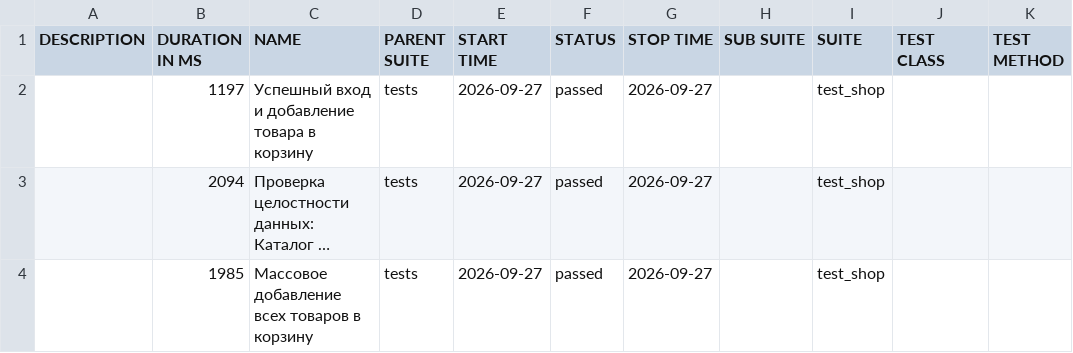
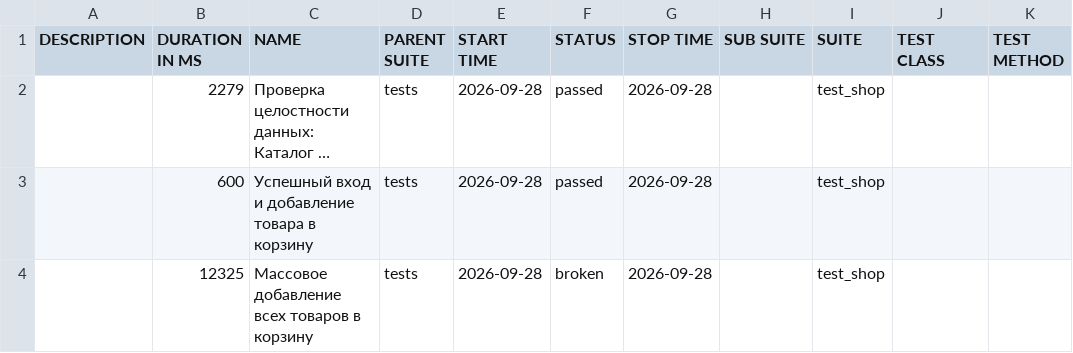
Before and after one commit to zasadwla01/automation, a CSV file: data/suites.csv, drawn as a sheet; long unchanged cells end in …; removed rows and columns are numbered as before the commit, all else as after; the diff names each change by its address in the sheet, - before the commit and + after, or states it on an @@ line.

```diff
--- a/data/suites.csv
+++ b/data/suites.csv
-row 2:  | 1197 | Успешный вход и добавление товара в корзину | tests | 2026-09-27 | passed | 2026-09-27 |  | test_shop
-B2 (DURATION IN MS): 2094
+B2 (DURATION IN MS): 2279
-E2:E3 (START TIME): 2026-09-27
+E2:E3 (START TIME): 2026-09-28
-G2:G3 (STOP TIME): 2026-09-27
+G2:G3 (STOP TIME): 2026-09-28
-B3 (DURATION IN MS): 1985
+B3 (DURATION IN MS): 600
-C3 (NAME): Массовое добавление всех товаров в корзину
+C3 (NAME): Успешный вход и добавление товара в корзину
+row 4:  | 12325 | Массовое добавление всех товаров в корзину | tests | 2026-09-28 | broken | 2026-09-28 |  | test_shop
```
Also changed, not shown: data/behaviors.csv, 32 other files.
